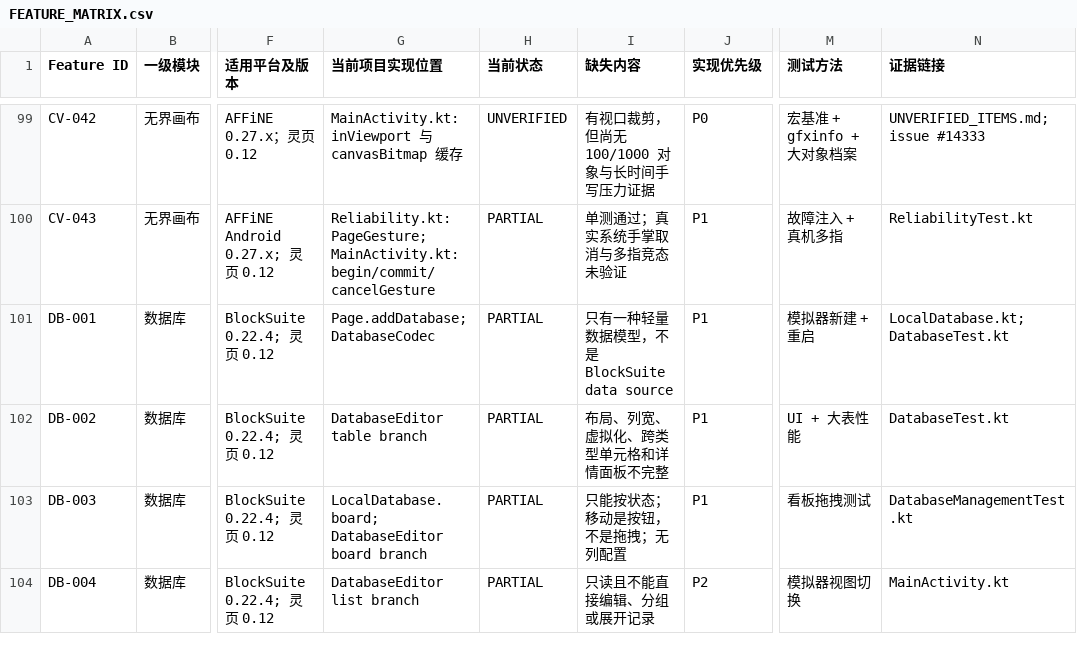
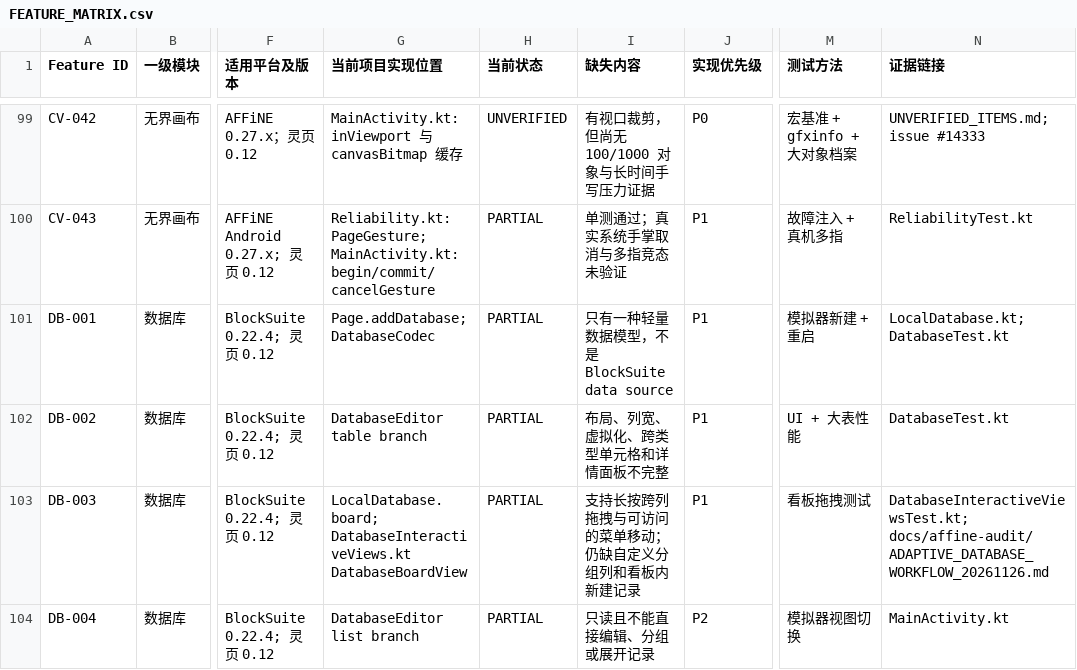
Before and after one commit to xyl-kong/lingye, a CSV file: tablet-workspace/docs/affine-audit/FEATURE_MATRIX.csv, drawn as a sheet; only a part is shown, gaps mark what is left out; the diff covers the shown part only; the diff names each change by its address in the sheet, - before the commit and + after, or states it on an @@ line.

```diff
--- a/tablet-workspace/docs/affine-audit/FEATURE_MATRIX.csv
+++ b/tablet-workspace/docs/affine-audit/FEATURE_MATRIX.csv
-G103 (当前项目实现位置): LocalDatabase.board; DatabaseEditor board branch
+G103 (当前项目实现位置): LocalDatabase.board; DatabaseInteractiveViews.kt DatabaseBoardView
-I103 (缺失内容): 只能按状态；移动是按钮，不是拖拽；无列配置
+I103 (缺失内容): 支持长按跨列拖拽与可访问的菜单移动；仍缺自定义分组列和看板内新建记录
-N103 (证据链接): DatabaseManagementTest.kt
+N103 (证据链接): DatabaseInteractiveViewsTest.kt; docs/affine-audit/ADAPTIVE_DATABASE_WORKFLOW_20261126.md
```
Also changed, not shown: 15 edited cells elsewhere in this file, 18 other files.
